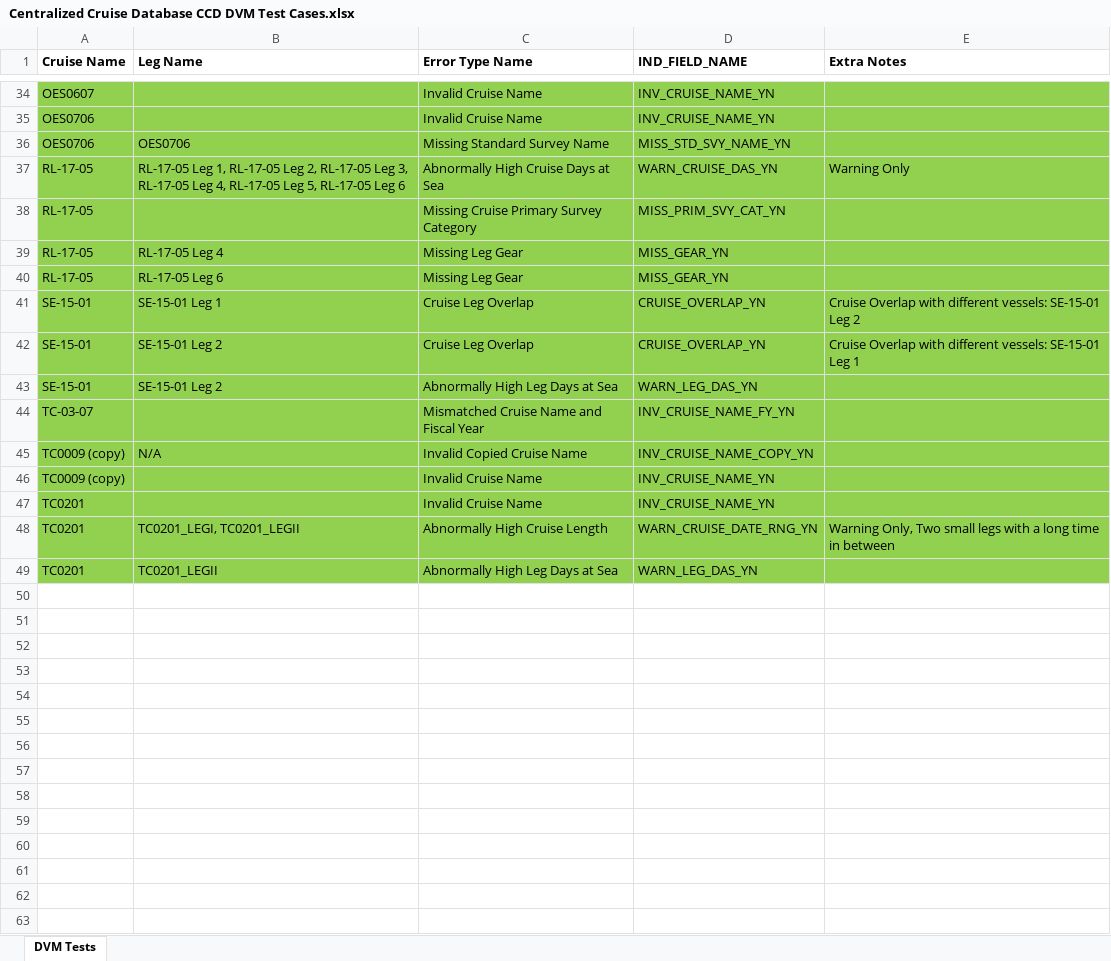
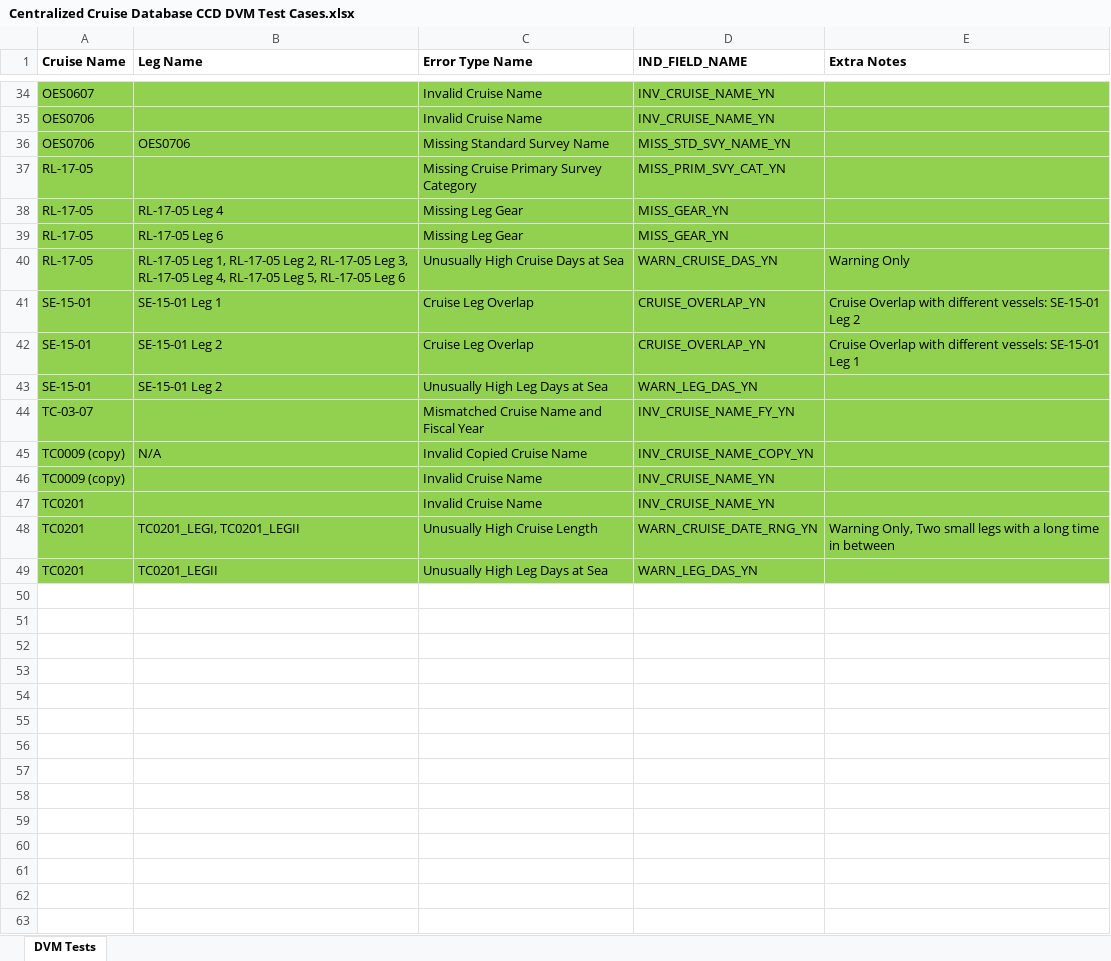
Before and after one commit to noaa-pifsc/Centralized-Cruise-Database, an Excel workbook: docs/test cases/DVM_PKG/Centralized Cruise Database CCD DVM Test Cases.xlsx, sheet DVM Tests, drawn as a sheet; only a part is shown, gaps mark what is left out; values as stored, in another font and other column widths than the file's, no borders; removed rows and columns are numbered as before the commit, all else as after; the diff covers the shown part only; the diff names each change by its address in the sheet, - before the commit and + after, or states it on an @@ line.

Commit message:
--Centralized Cruise Database - APEX App Update, QC criteria updates--
(this version uses version 0.12 of the database)

Implemented additional data quality assurance (QA) validation criteria for the APEX application based on the feasible data quality control (QC) criteria, exported application as CRDMA\application_code\f287.sql.

Updated docs\Centralized Cruise Database - Business Rule List.xlsx to define the different QA validation criteria implemented in the CRDMA
CRDMA\docs\Cruise Data Management Application - Technical Documentation.docx and CRDMA\docs\Cruise Data Management Application - End User Documentation.docx were updated to document the QA validation criteria implemented and link to the docs\Centralized Cruise Database - Business Rule List.xlsx and Centralized Cruise Database - Business Rule Documentation.docx documents.
CRDMA\docs\Cruise Data Management Application - Technical Documentation.docx was also updated to link to the CRDMA QA testing documentation and spreadsheet

Compiled CRDMA\docs\test_cases\CRDMA QA Testing Documentation.docx to document how to define and verify the QA data validation criteria implemented in the CRDMA
CRDMA\docs\test_cases\CRDMA_QA_test_cases.xlsx was compiled to define the different repeatable QA criteria test cases
CRDMA\docs\test_cases\SQL\load_CRDMA_test_data.sql was updated to load the test data for the CRDMA QA validation testing

Updated the error type names for some of the QC validation criteria (changed some terminology on QC validation criteria definitions and updated the cruise naming convention description to be more accurate) in the docs\QA_QC Validation Criteria.xlsx, docs\test cases\DVM_PKG\Centralized Cruise Database CCD DVM Test Cases.xlsx, and docs\Centralized Cruise Database - Business Rule List.xlsx
Exported the generated DML from docs\QA_QC Validation Criteria.xlsx to SQL\queries\load_DVM_rules.sql

Updated docs\test cases\DVM_PKG\Centralized Cruise Database DVM Testing Documentation.docx to link to the Cruise_Leg_DDL_DML_generator.xlsx spreadsheet that can be used to generate test data
docs\test cases\DVM_PKG\verification_templates\DVM_error_verification.xlsx and docs\test cases\DVM_PKG\verification_templates\csv\DVM_error_verification.csv were updated based on the QC validation criteria updates

Updated docs\todo.txt based on features that were implemented or are planned for implementation

```diff
--- a/docs/test cases/DVM_PKG/Centralized Cruise Database CCD DVM Test Cases.xlsx (sheet DVM Tests)
+++ b/docs/test cases/DVM_PKG/Centralized Cruise Database CCD DVM Test Cases.xlsx (sheet DVM Tests)
-row 37: RL-17-05 | RL-17-05 Leg 1, RL-17-05 Leg 2, RL-17-05 Leg 3, RL-17-05 Leg 4, RL-17-05 Leg 5, RL-17-05 Leg 6 | Abnormally High Cruise Days at Sea | WARN_CRUISE_DAS_YN | Warning Only
+row 40: RL-17-05 | RL-17-05 Leg 1, RL-17-05 Leg 2, RL-17-05 Leg 3, RL-17-05 Leg 4, RL-17-05 Leg 5, RL-17-05 Leg 6 | Unusually High Cruise Days at Sea | WARN_CRUISE_DAS_YN | Warning Only
-C43 (Error Type Name): Abnormally High Leg Days at Sea
+C43 (Error Type Name): Unusually High Leg Days at Sea
-C48 (Error Type Name): Abnormally High Cruise Length
+C48 (Error Type Name): Unusually High Cruise Length
-C49 (Error Type Name): Abnormally High Leg Days at Sea
+C49 (Error Type Name): Unusually High Leg Days at Sea
-row 50: (empty)
-row 51: (empty)
-row 52: (empty)
-row 53: (empty)
-row 54: (empty)
-row 55: (empty)
-row 56: (empty)
-row 57: (empty)
-row 58: (empty)
-row 59: (empty)
-row 60: (empty)
-row 61: (empty)
-row 62: (empty)
-row 63: (empty)
```
Also changed, not shown: 5 added rows, 77 removed rows and 1 edited cell elsewhere in this sheet, docs/Centralized Cruise Database - Business Rule List.xlsx, docs/QA_QC Validation Criteria.xlsx, 11 other files.
